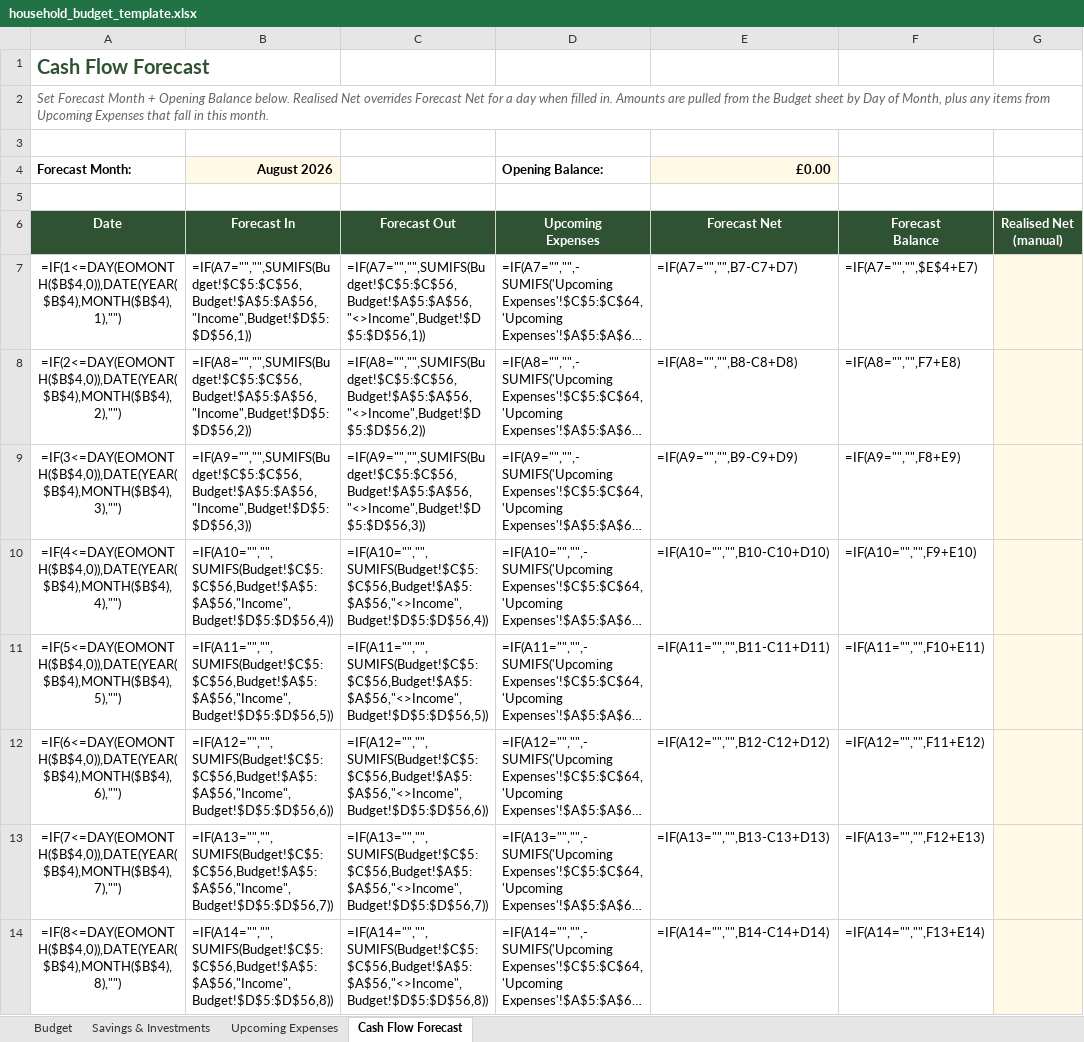
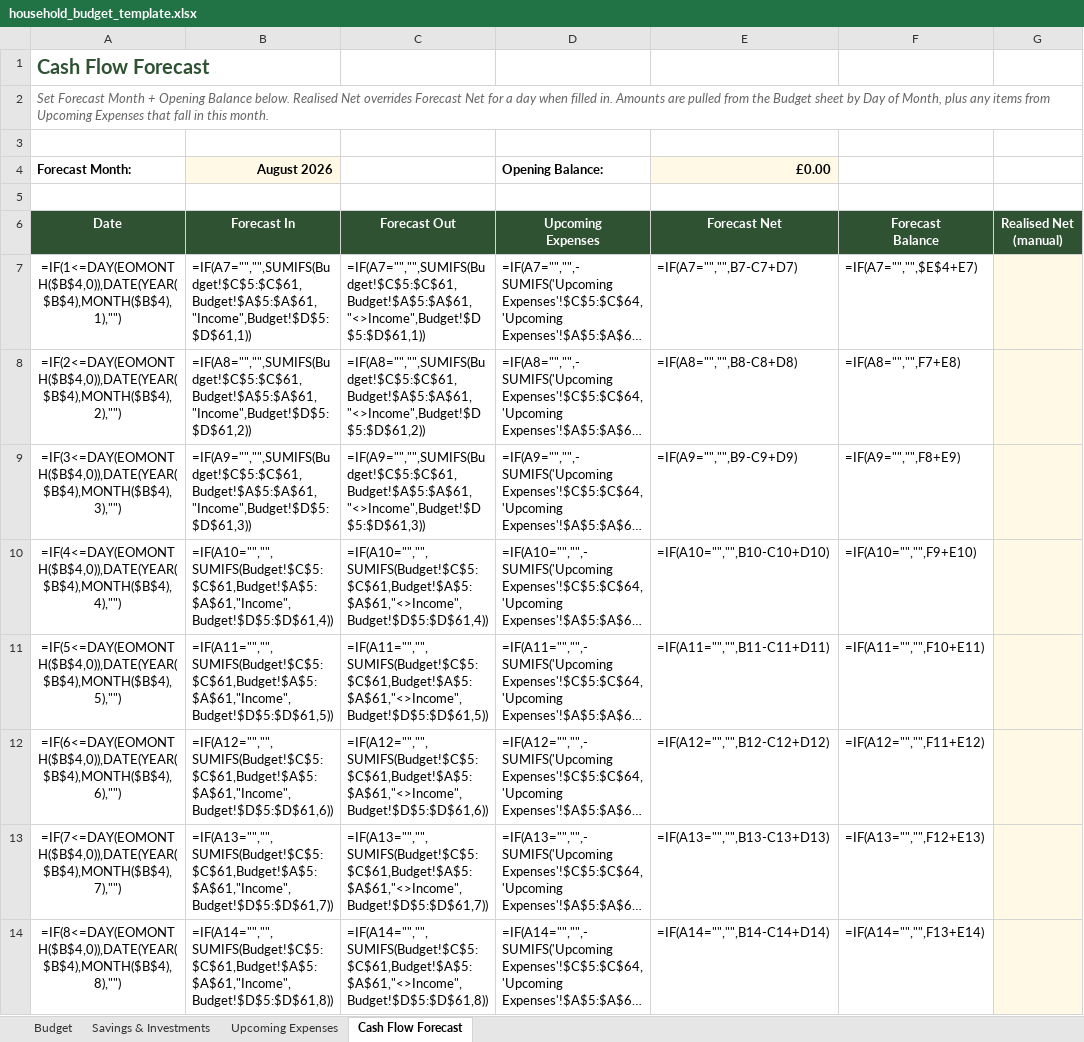
Before and after one commit to rorymcstay/cashflow-forecaster, an Excel workbook: household_budget_template.xlsx, sheet Cash Flow Forecast, drawn as a sheet; only a part is shown; long unchanged cells end in …; values as stored, in another font and other column widths than the file's, no borders; formulas without a stored value are shown as written; the diff covers the shown part only; the diff names each change by its address in the sheet, - before the commit and + after, or states it on an @@ line.

```diff
--- a/household_budget_template.xlsx (sheet Cash Flow Forecast)
+++ b/household_budget_template.xlsx (sheet Cash Flow Forecast)
-B7 (Forecast In): =IF(A7="","",SUMIFS(Budget!$C$5:$C$56,Budget!$A$5:$A$56,"Income",Budget!$D$5:$D$56,1))
+B7 (Forecast In): =IF(A7="","",SUMIFS(Budget!$C$5:$C$61,Budget!$A$5:$A$61,"Income",Budget!$D$5:$D$61,1))
-C7 (Forecast Out): =IF(A7="","",SUMIFS(Budget!$C$5:$C$56,Budget!$A$5:$A$56,"<>Income",Budget!$D$5:$D$56,1))
+C7 (Forecast Out): =IF(A7="","",SUMIFS(Budget!$C$5:$C$61,Budget!$A$5:$A$61,"<>Income",Budget!$D$5:$D$61,1))
-B8 (Forecast In): =IF(A8="","",SUMIFS(Budget!$C$5:$C$56,Budget!$A$5:$A$56,"Income",Budget!$D$5:$D$56,2))
+B8 (Forecast In): =IF(A8="","",SUMIFS(Budget!$C$5:$C$61,Budget!$A$5:$A$61,"Income",Budget!$D$5:$D$61,2))
-C8 (Forecast Out): =IF(A8="","",SUMIFS(Budget!$C$5:$C$56,Budget!$A$5:$A$56,"<>Income",Budget!$D$5:$D$56,2))
+C8 (Forecast Out): =IF(A8="","",SUMIFS(Budget!$C$5:$C$61,Budget!$A$5:$A$61,"<>Income",Budget!$D$5:$D$61,2))
-B9 (Forecast In): =IF(A9="","",SUMIFS(Budget!$C$5:$C$56,Budget!$A$5:$A$56,"Income",Budget!$D$5:$D$56,3))
+B9 (Forecast In): =IF(A9="","",SUMIFS(Budget!$C$5:$C$61,Budget!$A$5:$A$61,"Income",Budget!$D$5:$D$61,3))
-C9 (Forecast Out): =IF(A9="","",SUMIFS(Budget!$C$5:$C$56,Budget!$A$5:$A$56,"<>Income",Budget!$D$5:$D$56,3))
+C9 (Forecast Out): =IF(A9="","",SUMIFS(Budget!$C$5:$C$61,Budget!$A$5:$A$61,"<>Income",Budget!$D$5:$D$61,3))
-B10 (Forecast In): =IF(A10="","",SUMIFS(Budget!$C$5:$C$56,Budget!$A$5:$A$56,"Income",Budget!$D$5:$D$56,4))
+B10 (Forecast In): =IF(A10="","",SUMIFS(Budget!$C$5:$C$61,Budget!$A$5:$A$61,"Income",Budget!$D$5:$D$61,4))
-C10 (Forecast Out): =IF(A10="","",SUMIFS(Budget!$C$5:$C$56,Budget!$A$5:$A$56,"<>Income",Budget!$D$5:$D$56,4))
+C10 (Forecast Out): =IF(A10="","",SUMIFS(Budget!$C$5:$C$61,Budget!$A$5:$A$61,"<>Income",Budget!$D$5:$D$61,4))
-B11 (Forecast In): =IF(A11="","",SUMIFS(Budget!$C$5:$C$56,Budget!$A$5:$A$56,"Income",Budget!$D$5:$D$56,5))
+B11 (Forecast In): =IF(A11="","",SUMIFS(Budget!$C$5:$C$61,Budget!$A$5:$A$61,"Income",Budget!$D$5:$D$61,5))
-C11 (Forecast Out): =IF(A11="","",SUMIFS(Budget!$C$5:$C$56,Budget!$A$5:$A$56,"<>Income",Budget!$D$5:$D$56,5))
+C11 (Forecast Out): =IF(A11="","",SUMIFS(Budget!$C$5:$C$61,Budget!$A$5:$A$61,"<>Income",Budget!$D$5:$D$61,5))
-B12 (Forecast In): =IF(A12="","",SUMIFS(Budget!$C$5:$C$56,Budget!$A$5:$A$56,"Income",Budget!$D$5:$D$56,6))
+B12 (Forecast In): =IF(A12="","",SUMIFS(Budget!$C$5:$C$61,Budget!$A$5:$A$61,"Income",Budget!$D$5:$D$61,6))
-C12 (Forecast Out): =IF(A12="","",SUMIFS(Budget!$C$5:$C$56,Budget!$A$5:$A$56,"<>Income",Budget!$D$5:$D$56,6))
+C12 (Forecast Out): =IF(A12="","",SUMIFS(Budget!$C$5:$C$61,Budget!$A$5:$A$61,"<>Income",Budget!$D$5:$D$61,6))
-B13 (Forecast In): =IF(A13="","",SUMIFS(Budget!$C$5:$C$56,Budget!$A$5:$A$56,"Income",Budget!$D$5:$D$56,7))
+B13 (Forecast In): =IF(A13="","",SUMIFS(Budget!$C$5:$C$61,Budget!$A$5:$A$61,"Income",Budget!$D$5:$D$61,7))
-C13 (Forecast Out): =IF(A13="","",SUMIFS(Budget!$C$5:$C$56,Budget!$A$5:$A$56,"<>Income",Budget!$D$5:$D$56,7))
+C13 (Forecast Out): =IF(A13="","",SUMIFS(Budget!$C$5:$C$61,Budget!$A$5:$A$61,"<>Income",Budget!$D$5:$D$61,7))
-B14 (Forecast In): =IF(A14="","",SUMIFS(Budget!$C$5:$C$56,Budget!$A$5:$A$56,"Income",Budget!$D$5:$D$56,8))
+B14 (Forecast In): =IF(A14="","",SUMIFS(Budget!$C$5:$C$61,Budget!$A$5:$A$61,"Income",Budget!$D$5:$D$61,8))
-C14 (Forecast Out): =IF(A14="","",SUMIFS(Budget!$C$5:$C$56,Budget!$A$5:$A$56,"<>Income",Budget!$D$5:$D$56,8))
+C14 (Forecast Out): =IF(A14="","",SUMIFS(Budget!$C$5:$C$61,Budget!$A$5:$A$61,"<>Income",Budget!$D$5:$D$61,8))
```
Also changed, not shown: 46 edited cells elsewhere in this sheet, sheet Budget, sheet Upcoming Expenses, 33 other files.
